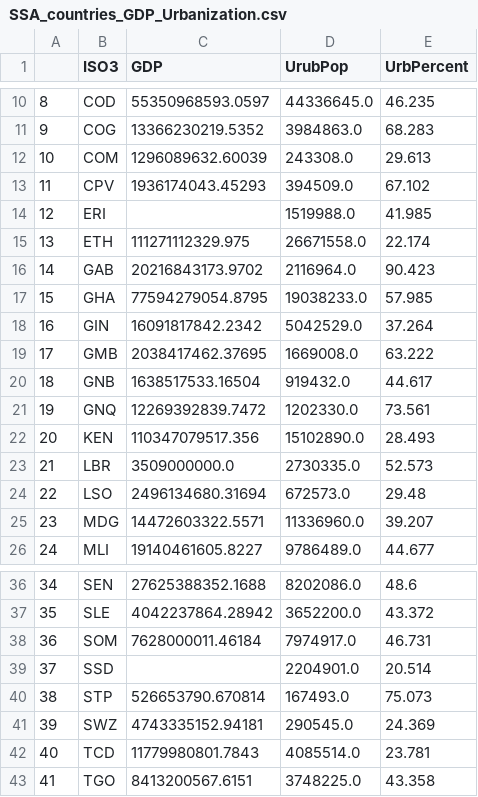
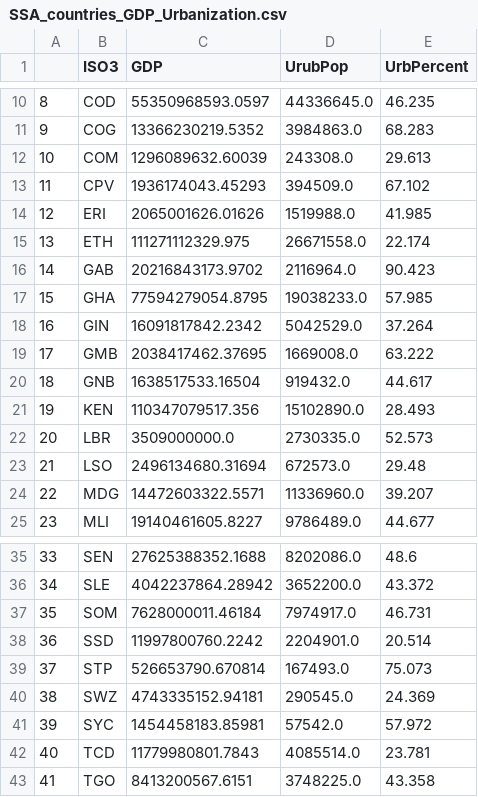
Before and after one commit to worldbank/GOSTurban, a CSV file: Notebooks/Implementations/URB_SEAU1_NovelUrbanization/SSA_countries_GDP_Urbanization.csv, drawn as a sheet; only a part is shown, gaps mark what is left out; removed rows and columns are numbered as before the commit, all else as after; the diff names each change by its address in the sheet, - before the commit and + after, or states it on an @@ line.

Commit message:
Misc implementations

```diff
--- a/Notebooks/Implementations/URB_SEAU1_NovelUrbanization/SSA_countries_GDP_Urbanization.csv
+++ b/Notebooks/Implementations/URB_SEAU1_NovelUrbanization/SSA_countries_GDP_Urbanization.csv
-C14 (GDP): (empty)
+C14 (GDP): 2065001626.01626
-row 21: 19 | GNQ | 12269392839.7472 | 1202330.0 | 73.561
@@ column A renumbered between rows 21 and 40 @@
-C38 (GDP): (empty)
+C38 (GDP): 11997800760.2242
+row 41: 39 | SYC | 1454458183.85981 | 57542.0 | 57.972
```
Also changed, not shown: 8 other files.
